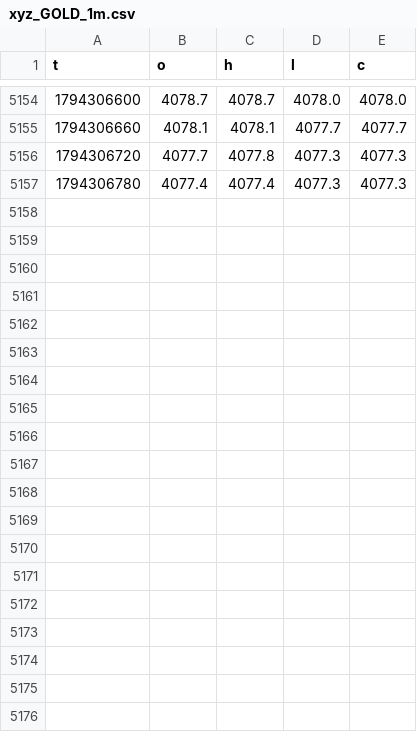
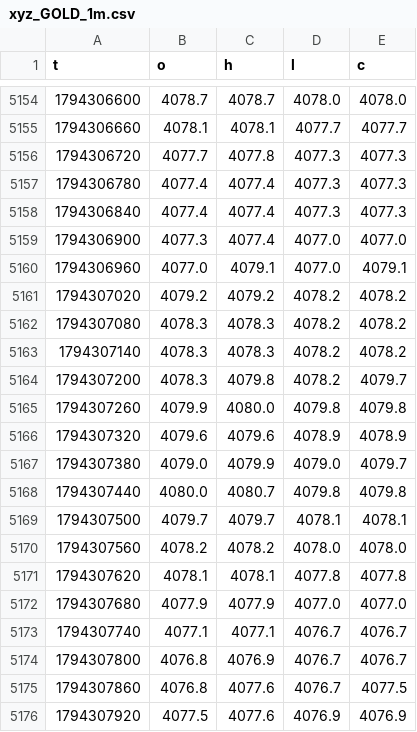
Before and after one commit to alkaabiz-crypto/Octabot, a CSV file: research/signal_tracking/signalpro/candles/xyz_GOLD_1m.csv, drawn as a sheet; only a part is shown, gaps mark what is left out; the diff covers the shown part only; the diff names each change by its address in the sheet, - before the commit and + after, or states it on an @@ line.

```diff
--- a/research/signal_tracking/signalpro/candles/xyz_GOLD_1m.csv
+++ b/research/signal_tracking/signalpro/candles/xyz_GOLD_1m.csv
+row 5158: 1794306840 | 4077.4 | 4077.4 | 4077.3 | 4077.3
+row 5159: 1794306900 | 4077.3 | 4077.4 | 4077.0 | 4077.0
+row 5160: 1794306960 | 4077.0 | 4079.1 | 4077.0 | 4079.1
+row 5161: 1794307020 | 4079.2 | 4079.2 | 4078.2 | 4078.2
+row 5162: 1794307080 | 4078.3 | 4078.3 | 4078.2 | 4078.2
+row 5163: 1794307140 | 4078.3 | 4078.3 | 4078.2 | 4078.2
+row 5164: 1794307200 | 4078.3 | 4079.8 | 4078.2 | 4079.7
+row 5165: 1794307260 | 4079.9 | 4080.0 | 4079.8 | 4079.8
+row 5166: 1794307320 | 4079.6 | 4079.6 | 4078.9 | 4078.9
+row 5167: 1794307380 | 4079.0 | 4079.9 | 4079.0 | 4079.7
+row 5168: 1794307440 | 4080.0 | 4080.7 | 4079.8 | 4079.8
+row 5169: 1794307500 | 4079.7 | 4079.7 | 4078.1 | 4078.1
+row 5170: 1794307560 | 4078.2 | 4078.2 | 4078.0 | 4078.0
+row 5171: 1794307620 | 4078.1 | 4078.1 | 4077.8 | 4077.8
+row 5172: 1794307680 | 4077.9 | 4077.9 | 4077.0 | 4077.0
+row 5173: 1794307740 | 4077.1 | 4077.1 | 4076.7 | 4076.7
+row 5174: 1794307800 | 4076.8 | 4076.9 | 4076.7 | 4076.7
+row 5175: 1794307860 | 4076.8 | 4077.6 | 4076.7 | 4077.5
+row 5176: 1794307920 | 4077.5 | 4077.6 | 4076.9 | 4076.9
```
Also changed, not shown: 17 added rows elsewhere in this file, research/signal_tracking/signalpro/candles/xyz_CL_1m.csv, research/signal_tracking/signalpro/candles/xyz_CL_5m.csv, 3 other files.
